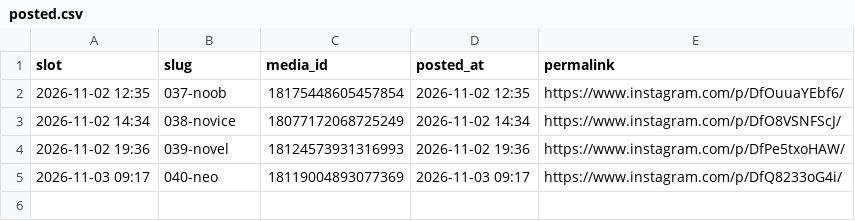
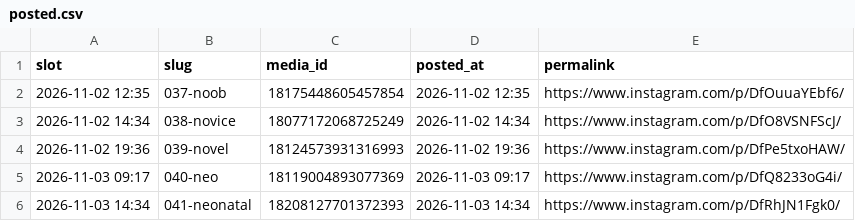
Before and after one commit to martinraja619/carousel-scheduler, a CSV file: posted.csv, drawn as a sheet.

```diff
--- a/posted.csv
+++ b/posted.csv
@@ -5 +5,2 @@ slot,slug,media_id,posted_at,permalink
 2026-11-03 09:17,040-neo,18119004893077369,2026-11-03 09:17,https://www.instagram.com/p/DfQ8233oG4i/
+2026-11-03 14:34,041-neonatal,18208127701372393,2026-11-03 14:34,https://www.instagram.com/p/DfRhJN1Fgk0/
```
